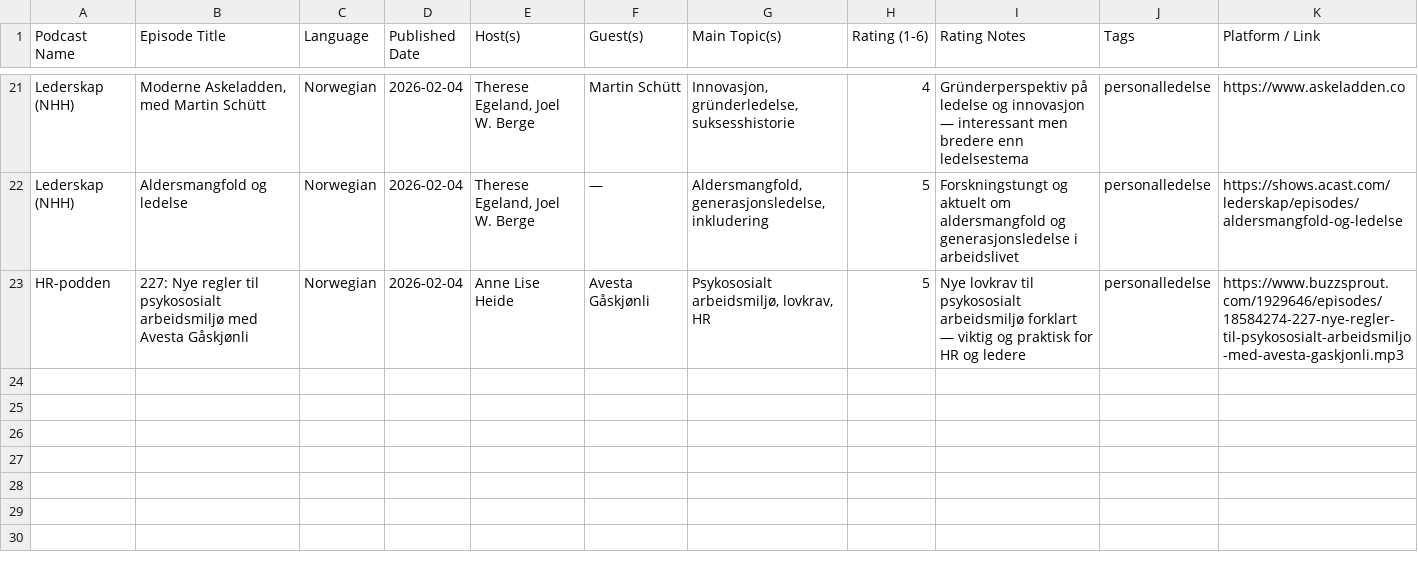
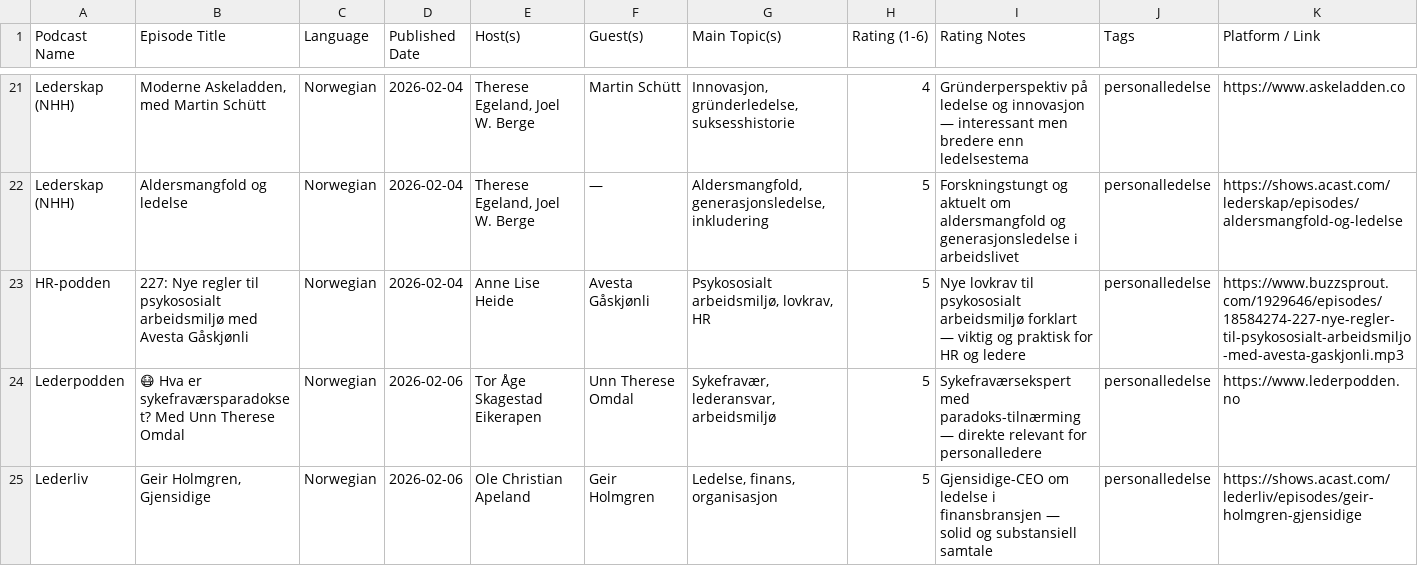
Before and after one commit to cathrinei/LedelsespodClaude, a CSV file: Ledelsepod_arkiv.csv, drawn as a sheet; only a part is shown, gaps mark what is left out.

```diff
--- a/Ledelsepod_arkiv.csv
+++ b/Ledelsepod_arkiv.csv
@@ -23 +23,3 @@ Lederskap (NHH),Aldersmangfold og ledelse,Norwegian,2026-02-04,"Therese Egeland,
 HR-podden,227: Nye regler til psykososialt arbeidsmiljø med Avesta Gåskjønli,Norwegian,2026-02-04,Anne Lise Heide,Avesta Gåskjønli,"Psykososialt arbeidsmiljø, lovkrav, HR",5,Nye lovkrav til psykososialt arbeidsmiljø forklart — viktig og praktisk for HR og ledere,personalledelse,https://www.buzzsprout.com/1929646/episodes/18584274-227-nye-regler-til-psykososialt-arbeidsmiljo-med-avesta-gaskjonli.mp3
+Lederpodden,😷 Hva er sykefraværsparadokset? Med Unn Therese Omdal,Norwegian,2026-02-06,Tor Åge Skagestad Eikerapen,Unn Therese Omdal,"Sykefravær, lederansvar, arbeidsmiljø",5,Sykefraværsekspert med paradoks-tilnærming — direkte relevant for personalledere,personalledelse,https://www.lederpodden.no
+Lederliv,"Geir Holmgren, Gjensidige",Norwegian,2026-02-06,Ole Christian Apeland,Geir Holmgren,"Ledelse, finans, organisasjon",5,Gjensidige-CEO om ledelse i finansbransjen — solid og substansiell samtale,personalledelse,https://shows.acast.com/lederliv/episodes/geir-holmgren-gjensidige
```
Also changed, not shown: Ledelsepod.csv, 2 other files.
